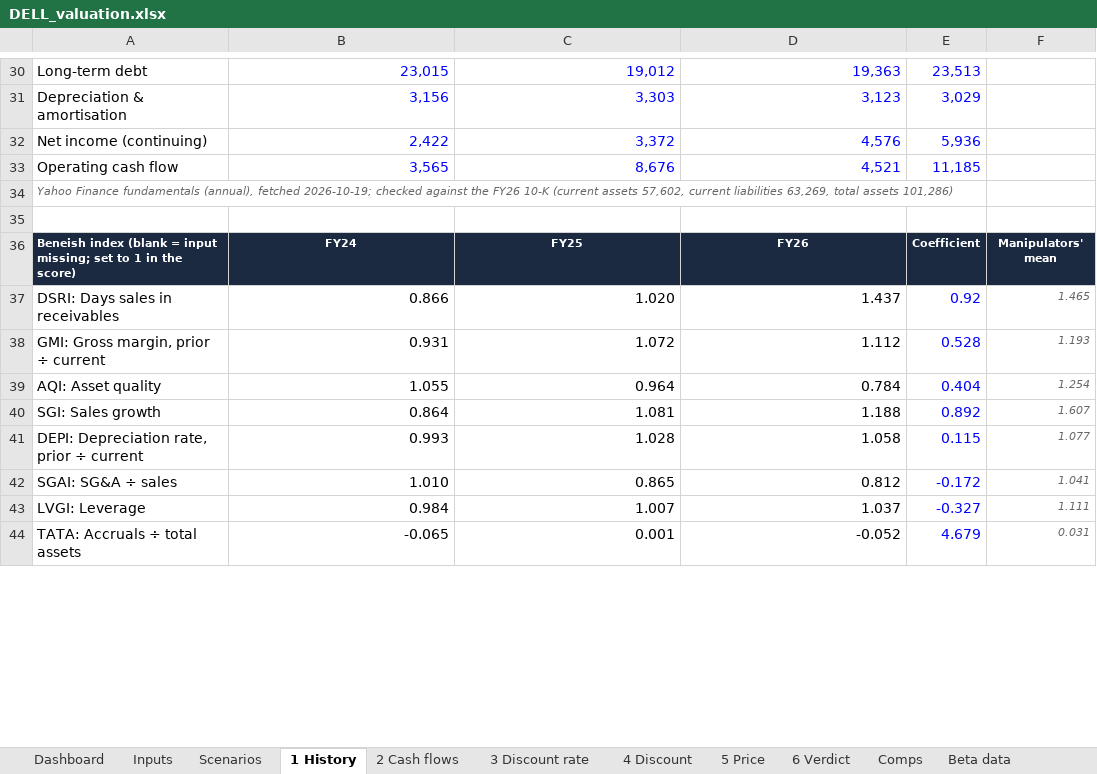
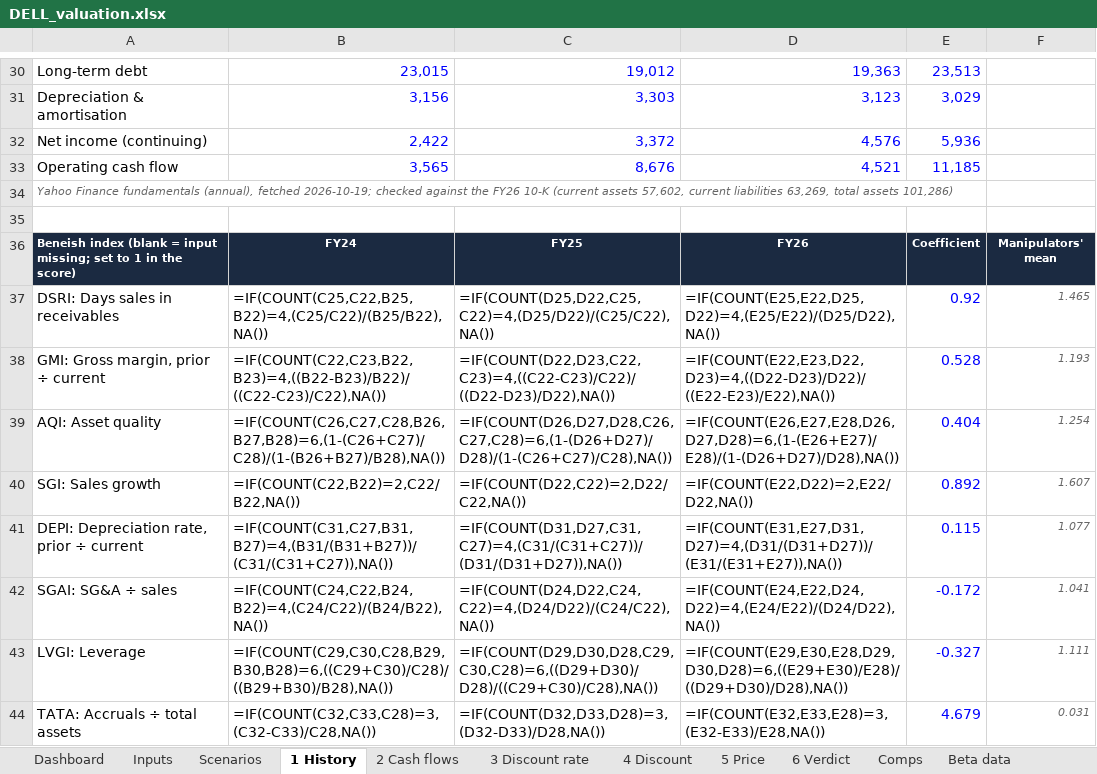
Before and after one commit to Speedkelvyn/Dell-and-Sandisk-plus-valuation-engine, an Excel workbook: dell/DELL_valuation.xlsx, sheet 1 History, drawn as a sheet; only a part is shown, gaps mark what is left out; values as stored, in another font and other column widths than the file's, no borders; formulas without a stored value are shown as written; the diff covers the shown part only; the diff names each change by its address in the sheet, - before the commit and + after, or states it on an @@ line.

```diff
--- a/dell/DELL_valuation.xlsx (sheet 1 History)
+++ b/dell/DELL_valuation.xlsx (sheet 1 History)
-B37: 0.866
+B37: =IF(COUNT(C25,C22,B25,B22)=4,(C25/C22)/(B25/B22),NA())
-C37: 1.020
+C37: =IF(COUNT(D25,D22,C25,C22)=4,(D25/D22)/(C25/C22),NA())
-D37: 1.437
+D37: =IF(COUNT(E25,E22,D25,D22)=4,(E25/E22)/(D25/D22),NA())
-B38: 0.931
+B38: =IF(COUNT(C22,C23,B22,B23)=4,((B22-B23)/B22)/((C22-C23)/C22),NA())
-C38: 1.072
+C38: =IF(COUNT(D22,D23,C22,C23)=4,((C22-C23)/C22)/((D22-D23)/D22),NA())
-D38: 1.112
+D38: =IF(COUNT(E22,E23,D22,D23)=4,((D22-D23)/D22)/((E22-E23)/E22),NA())
-B39: 1.055
+B39: =IF(COUNT(C26,C27,C28,B26,B27,B28)=6,(1-(C26+C27)/C28)/(1-(B26+B27)/B28),NA())
-C39: 0.964
+C39: =IF(COUNT(D26,D27,D28,C26,C27,C28)=6,(1-(D26+D27)/D28)/(1-(C26+C27)/C28),NA())
-D39: 0.784
+D39: =IF(COUNT(E26,E27,E28,D26,D27,D28)=6,(1-(E26+E27)/E28)/(1-(D26+D27)/D28),NA())
-B40: 0.864
+B40: =IF(COUNT(C22,B22)=2,C22/B22,NA())
-C40: 1.081
+C40: =IF(COUNT(D22,C22)=2,D22/C22,NA())
-D40: 1.188
+D40: =IF(COUNT(E22,D22)=2,E22/D22,NA())
-B41: 0.993
+B41: =IF(COUNT(C31,C27,B31,B27)=4,(B31/(B31+B27))/(C31/(C31+C27)),NA())
-C41: 1.028
+C41: =IF(COUNT(D31,D27,C31,C27)=4,(C31/(C31+C27))/(D31/(D31+D27)),NA())
-D41: 1.058
+D41: =IF(COUNT(E31,E27,D31,D27)=4,(D31/(D31+D27))/(E31/(E31+E27)),NA())
-B42: 1.010
+B42: =IF(COUNT(C24,C22,B24,B22)=4,(C24/C22)/(B24/B22),NA())
-C42: 0.865
+C42: =IF(COUNT(D24,D22,C24,C22)=4,(D24/D22)/(C24/C22),NA())
-D42: 0.812
+D42: =IF(COUNT(E24,E22,D24,D22)=4,(E24/E22)/(D24/D22),NA())
-B43: 0.984
+B43: =IF(COUNT(C29,C30,C28,B29,B30,B28)=6,((C29+C30)/C28)/((B29+B30)/B28),NA())
-C43: 1.007
+C43: =IF(COUNT(D29,D30,D28,C29,C30,C28)=6,((D29+D30)/D28)/((C29+C30)/C28),NA())
-D43: 1.037
+D43: =IF(COUNT(E29,E30,E28,D29,D30,D28)=6,((E29+E30)/E28)/((D29+D30)/D28),NA())
-B44: -0.065
+B44: =IF(COUNT(C32,C33,C28)=3,(C32-C33)/C28,NA())
-C44: 0.001
+C44: =IF(COUNT(D32,D33,D28)=3,(D32-D33)/D28,NA())
-D44: -0.052
+D44: =IF(COUNT(E32,E33,E28)=3,(E32-E33)/E28,NA())
```
Also changed, not shown: 23 edited cells elsewhere in this sheet, sheet Beta data, sheet 2 Cash flows, sheet Comps, sheet 4 Discount, sheet Inputs, sheet Dashboard, 4 more sheets, charts or pictures, sndk/SNDK_valuation.xlsx, 11 other files.
